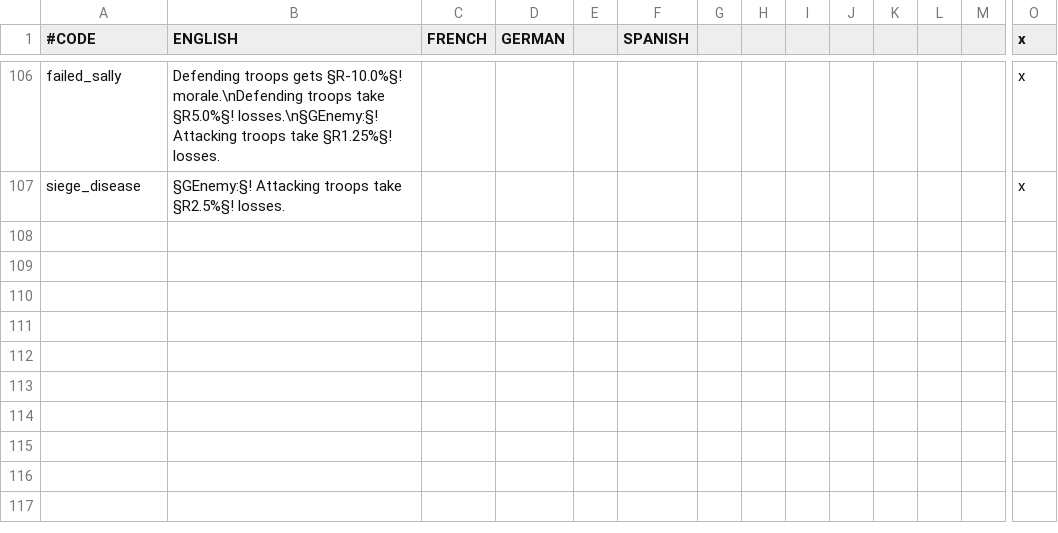
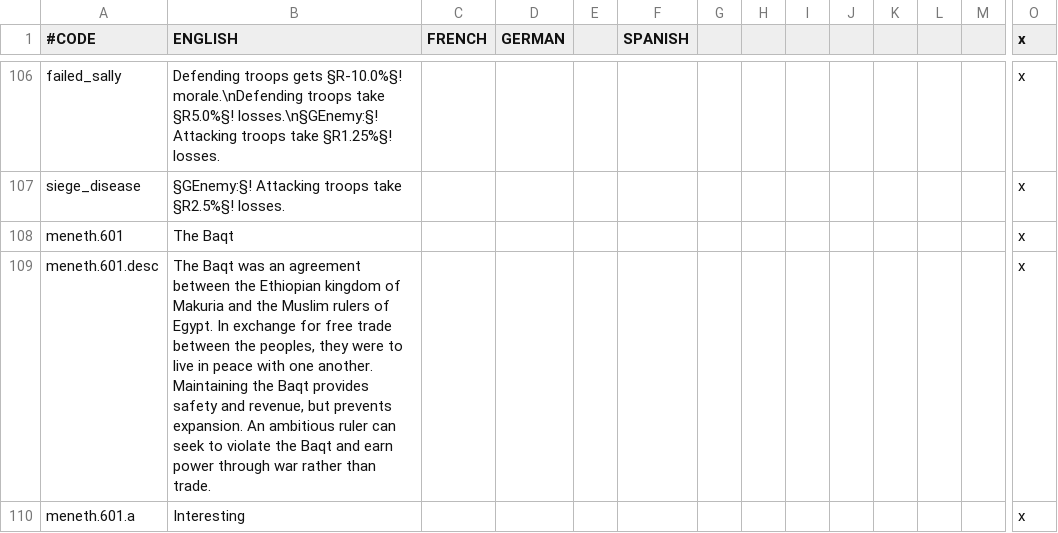
Before and after one commit to Meneth/PB-git, a CSV file: ProjectBalance/localisation/PB_events.csv, drawn as a sheet; only a part is shown, gaps mark what is left out; rows hold the shown columns only; the diff names each change by its address in the sheet, - before the commit and + after, or states it on an @@ line.

Commit message:
Added proper Baqt
The Baqt can now be violated by either party, removing the restrictions
on war between Muslims and Ethiopians, but also removing the Baqt
province modifiers

```diff
--- a/ProjectBalance/localisation/PB_events.csv
+++ b/ProjectBalance/localisation/PB_events.csv
+row 108: meneth.601 | The Baqt |  |  |  |  |  |  |  |  |  |  |  | x
+row 109: meneth.601.desc | The Baqt was an agreement between the Ethiopian kingdom of Makuria and the Muslim rulers of Egypt. In exchange for free trade between the peoples, they were to live in peace with one another. Maintaining the Baqt provides safety and revenue, but prevents expansion. An ambitious ruler can seek to violate the Baqt and earn power through war rather than trade. |  |  |  |  |  |  |  |  |  |  |  | x
+row 110: meneth.601.a | Interesting |  |  |  |  |  |  |  |  |  |  |  | x
```
Also changed, not shown: ProjectBalance/localisation/PB_decisions.csv, ProjectBalance/localisation/PB_effects.csv, 6 other files.
